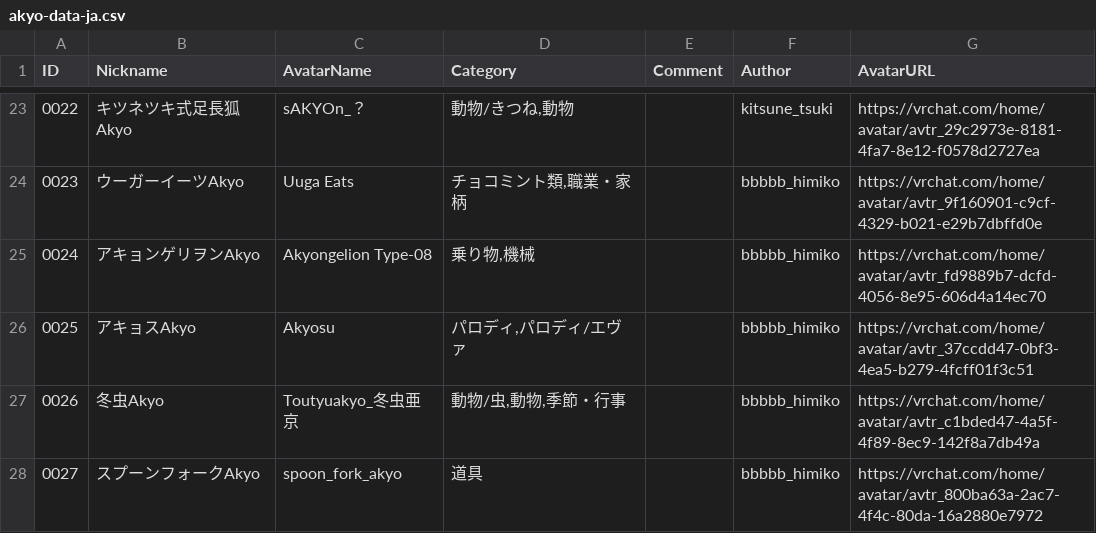
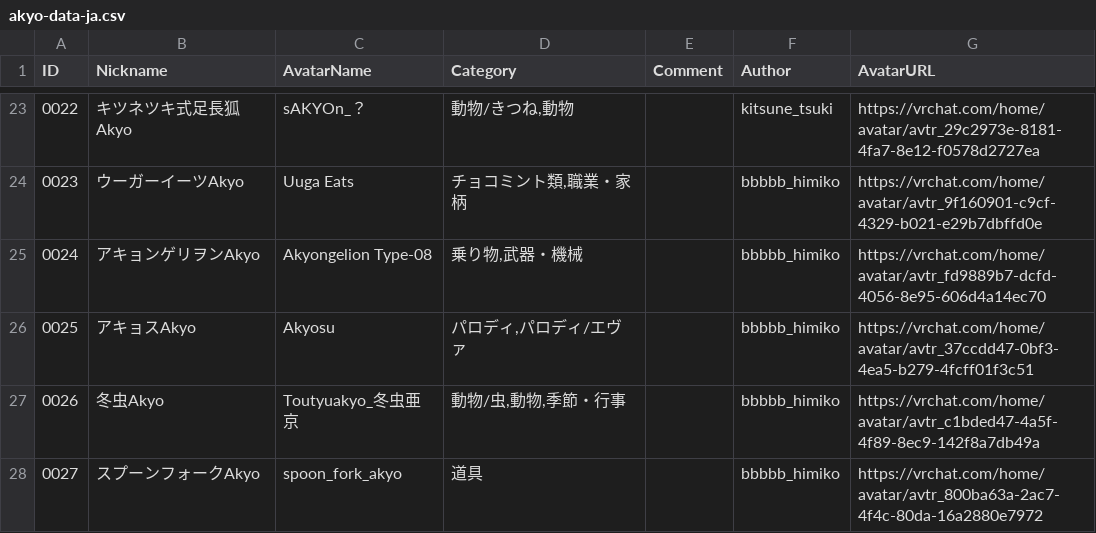
Before and after one commit to rad-vrc/Akyodex, a CSV file: data/akyo-data-ja.csv, drawn as a sheet; only a part is shown, gaps mark what is left out; the diff covers the shown part only.

Commit message:
fix(data): 武器・軍事、機械、工業を武器・機械に統合
- 武器・軍事 → 武器・機械
- 機械 → 武器・機械
- 工業 → 武器・機械

```diff
--- a/data/akyo-data-ja.csv
+++ b/data/akyo-data-ja.csv
@@ -24,3 +24,3 @@
 "0023","ウーガーイーツAkyo","Uuga Eats","チョコミント類,職業・家柄",,"bbbbb_himiko","https://vrchat.com/home/avatar/avtr_9f160901-c9cf-4329-b021-e29b7dbffd0e"
-"0024","アキョンゲリヲンAkyo","Akyongelion Type-08","乗り物,機械",,"bbbbb_himiko","https://vrchat.com/home/avatar/avtr_fd9889b7-dcfd-4056-8e95-606d4a14ec70"
+"0024","アキョンゲリヲンAkyo","Akyongelion Type-08","乗り物,武器・機械",,"bbbbb_himiko","https://vrchat.com/home/avatar/avtr_fd9889b7-dcfd-4056-8e95-606d4a14ec70"
 "0025","アキョスAkyo","Akyosu","パロディ,パロディ/エヴァ",,"bbbbb_himiko","https://vrchat.com/home/avatar/avtr_37ccdd47-0bf3-4ea5-b279-4fcff01f3c51"
```
Also changed, not shown: 10 edited cells elsewhere in this file.
